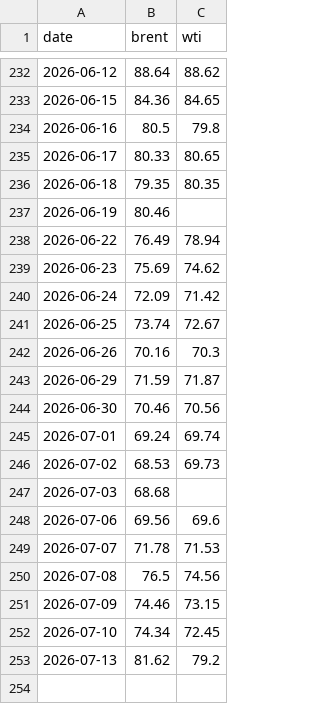
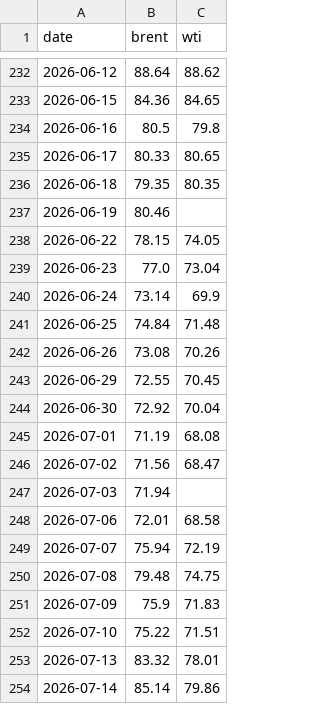
Before and after one commit to arshiamahant01-lgtm/polymer-dashboard, a CSV file: data/crude_oil.csv, drawn as a sheet; only a part is shown, gaps mark what is left out; the diff covers the shown part only.

```diff
--- a/data/crude_oil.csv
+++ b/data/crude_oil.csv
@@ -237,17 +237,18 @@ date,brent,wti
 2026-06-19,80.46,
-2026-06-22,76.49,78.94
-2026-06-23,75.69,74.62
-2026-06-24,72.09,71.42
-2026-06-25,73.74,72.67
-2026-06-26,70.16,70.3
-2026-06-29,71.59,71.87
-2026-06-30,70.46,70.56
-2026-07-01,69.24,69.74
-2026-07-02,68.53,69.73
-2026-07-03,68.68,
-2026-07-06,69.56,69.6
-2026-07-07,71.78,71.53
-2026-07-08,76.5,74.56
-2026-07-09,74.46,73.15
-2026-07-10,74.34,72.45
-2026-07-13,81.62,79.2
+2026-06-22,78.15,74.05
+2026-06-23,77.0,73.04
+2026-06-24,73.14,69.9
+2026-06-25,74.84,71.48
+2026-06-26,73.08,70.26
+2026-06-29,72.55,70.45
+2026-06-30,72.92,70.04
+2026-07-01,71.19,68.08
+2026-07-02,71.56,68.47
+2026-07-03,71.94,
+2026-07-06,72.01,68.58
+2026-07-07,75.94,72.19
+2026-07-08,79.48,74.75
+2026-07-09,75.9,71.83
+2026-07-10,75.22,71.51
+2026-07-13,83.32,78.01
+2026-07-14,85.14,79.86
```
Also changed, not shown: 4 added rows elsewhere in this file, data/natgas.csv, 4 other files.
